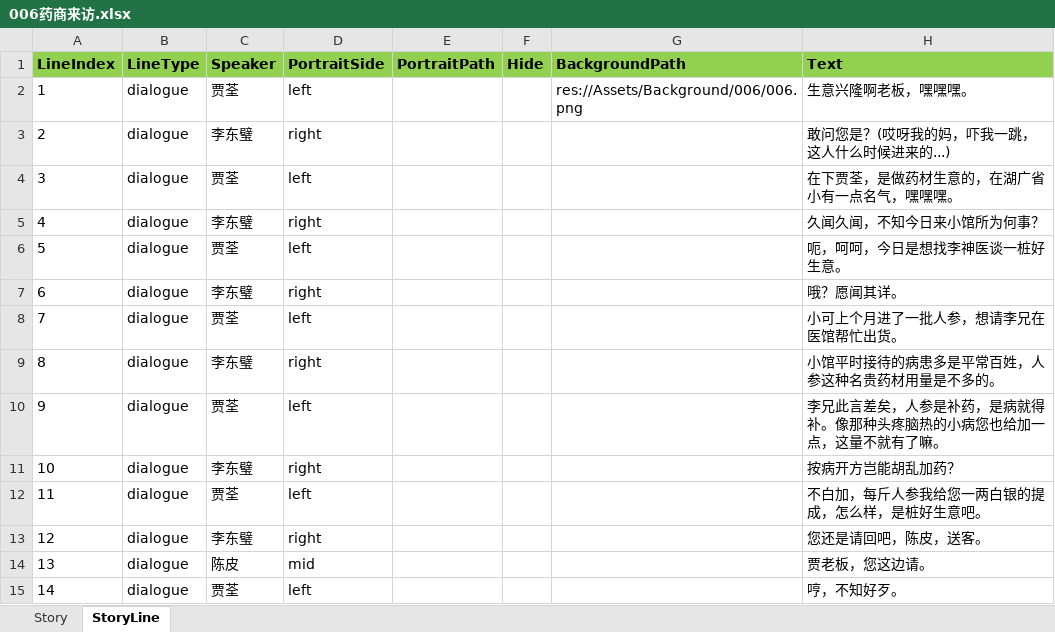
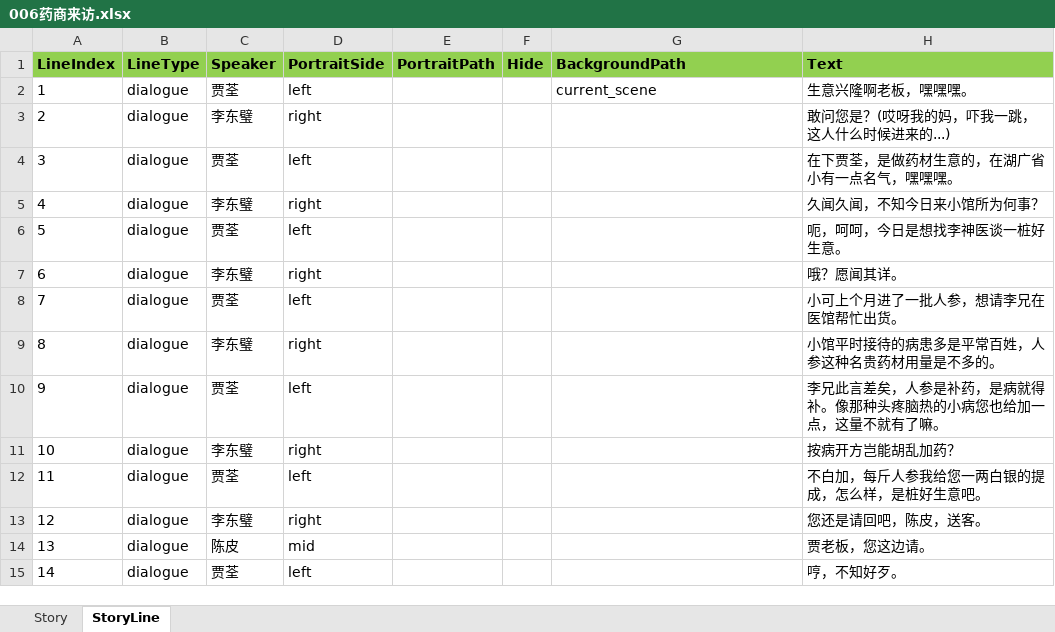
Before and after one commit to lqc19891229/Doctor, an Excel workbook: DataTables/DetailText/剧情/006药商来访.xlsx, sheet StoryLine, drawn as a sheet; values as stored, in another font and other column widths than the file's, no borders; the diff names each change by its address in the sheet, - before the commit and + after, or states it on an @@ line.

```diff
--- a/DataTables/DetailText/剧情/006药商来访.xlsx (sheet StoryLine)
+++ b/DataTables/DetailText/剧情/006药商来访.xlsx (sheet StoryLine)
-G2 (BackgroundPath): res://Assets/Background/006/006.png
+G2 (BackgroundPath): current_scene
```
Also changed, not shown: DataTables/DetailText/剧情/007_02治疗成功.xlsx, DataTables/DetailText/剧情/007_03治疗失败.xlsx, 7 other files.
